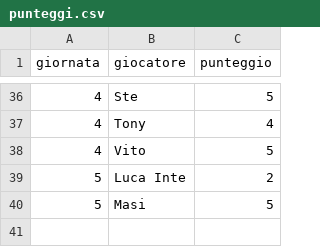
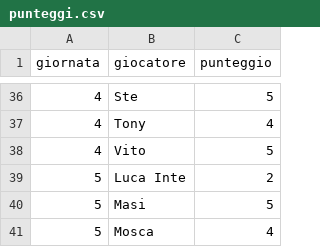
Before and after one commit to Mosca99/toto_pala, a CSV file: punteggi.csv, drawn as a sheet; only a part is shown, gaps mark what is left out; the diff names each change by its address in the sheet, - before the commit and + after, or states it on an @@ line.

Commit message:
Aggiornamento punteggi da Streamlit

```diff
--- a/punteggi.csv
+++ b/punteggi.csv
+row 41: 5 | Mosca | 4
```
